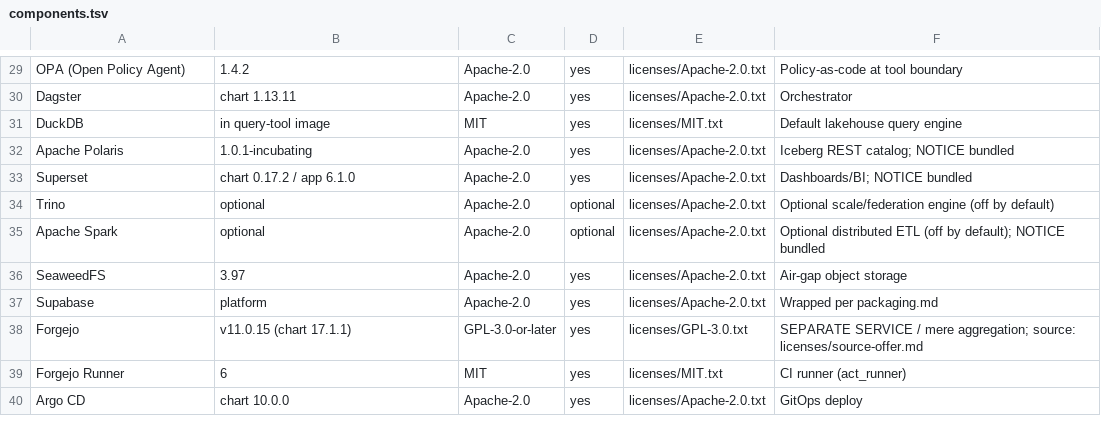
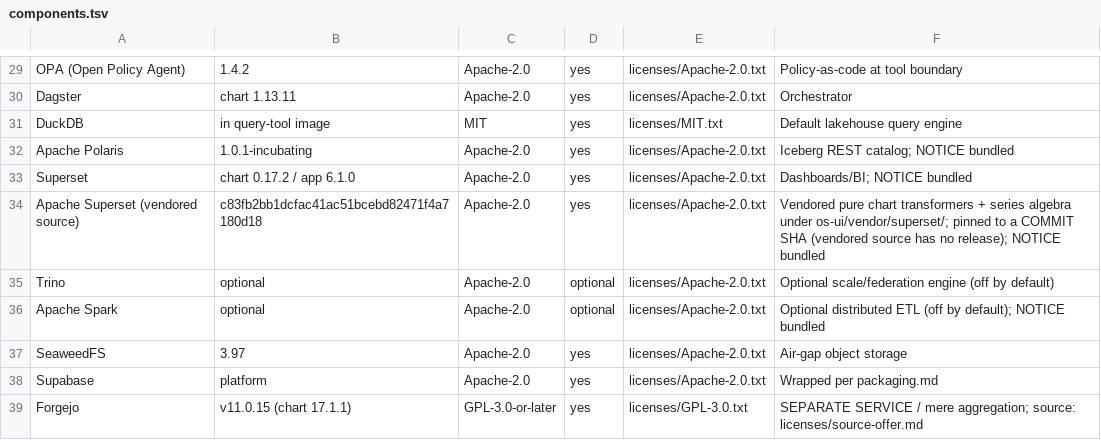
Before and after one commit to Data-Masterclass/sovereign-agentic-os, a TSV file: licenses/components.tsv, drawn as a sheet; only a part is shown, gaps mark what is left out; the shorter side is filled out with more unchanged rows; the diff names each change by its address in the sheet, - before the commit and + after, or states it on an @@ line.

```diff
--- a/licenses/components.tsv
+++ b/licenses/components.tsv
+row 34: Apache Superset (vendored source) | c83fb2bb1dcfac41ac51bcebd82471f4a7180d18 | Apache-2.0 | yes | licenses/Apache-2.0.txt | Vendored pure chart transformers + series algebra under os-ui/vendor/superset/; pinned to a COMMIT SHA (vendored source has no release); NOTICE bundled
```
Also changed, not shown: 24 other files.
